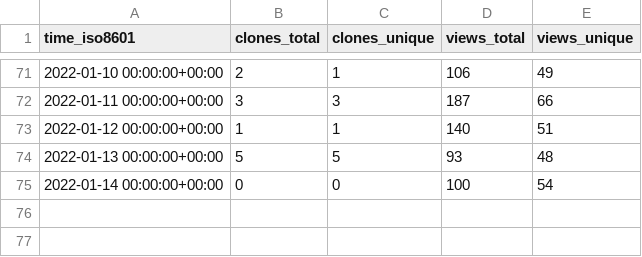
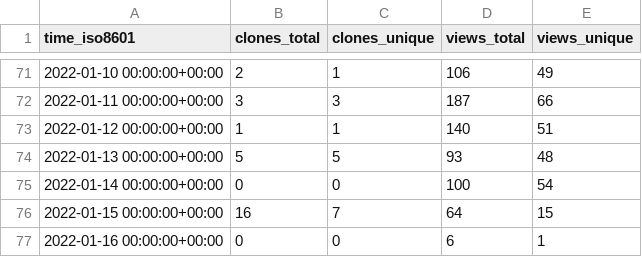
Before and after one commit to gitblit-org/github-stats, a CSV file: gitblit/gitblit/ghrs-data/views_clones_aggregate.csv, drawn as a sheet; only a part is shown, gaps mark what is left out; the diff names each change by its address in the sheet, - before the commit and + after, or states it on an @@ line.

```diff
--- a/gitblit/gitblit/ghrs-data/views_clones_aggregate.csv
+++ b/gitblit/gitblit/ghrs-data/views_clones_aggregate.csv
+row 76: 2022-01-15 00:00:00+00:00 | 16 | 7 | 64 | 15
+row 77: 2022-01-16 00:00:00+00:00 | 0 | 0 | 6 | 1
```
Also changed, not shown: 1 other file.
